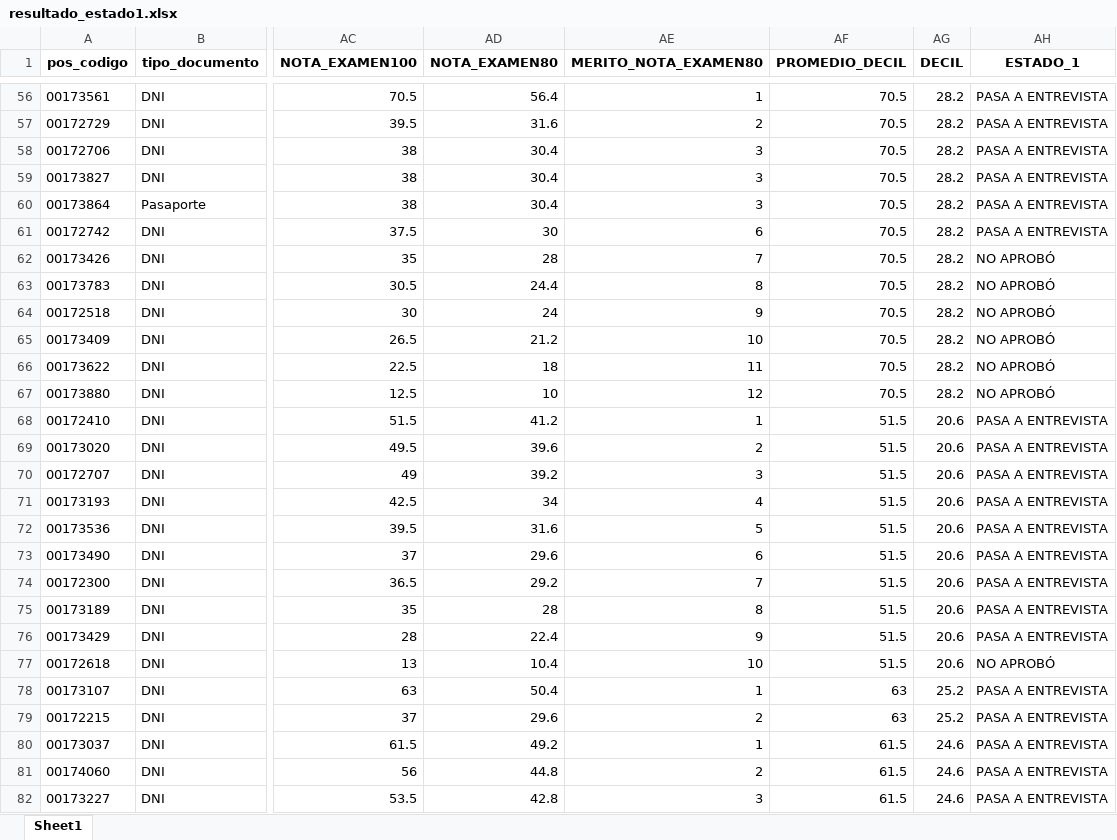
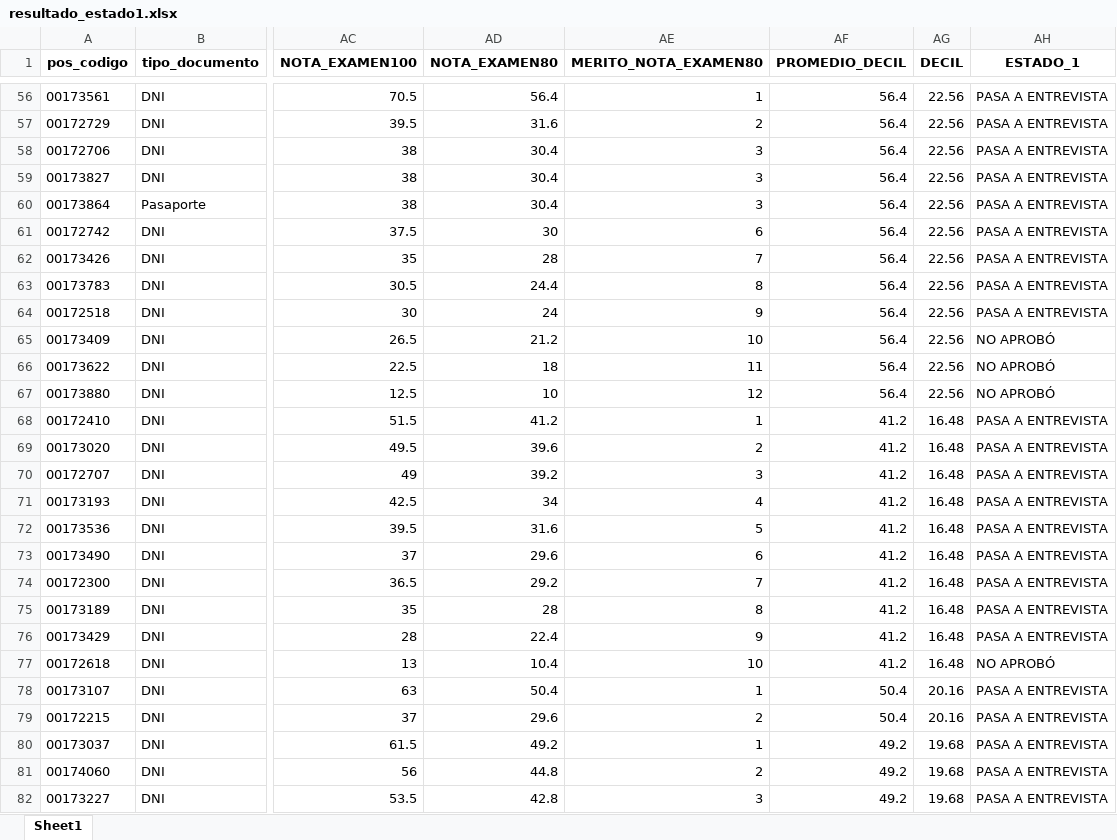
Before and after one commit to Sebastiansaldana08/procedimiento_postulantes, an Excel workbook: uploads/resultado_estado1.xlsx, sheet Sheet1, drawn as a sheet; only a part is shown, gaps mark what is left out; values as stored, in another font and other column widths than the file's, no borders; the diff covers the shown part only; the diff names each change by its address in the sheet, - before the commit and + after, or states it on an @@ line.

```diff
--- a/uploads/resultado_estado1.xlsx (sheet Sheet1)
+++ b/uploads/resultado_estado1.xlsx (sheet Sheet1)
-AF56:AF67 (PROMEDIO_DECIL): 70.5
+AF56:AF67 (PROMEDIO_DECIL): 56.4
-AG56:AG67 (DECIL): 28.2
+AG56:AG67 (DECIL): 22.56
-AH62:AH64 (ESTADO_1): NO APROBÓ
+AH62:AH64 (ESTADO_1): PASA A ENTREVISTA
-AF68:AF77 (PROMEDIO_DECIL): 51.5
+AF68:AF77 (PROMEDIO_DECIL): 41.2
-AG68:AG77 (DECIL): 20.6
+AG68:AG77 (DECIL): 16.48
-AF78:AF79 (PROMEDIO_DECIL): 63
+AF78:AF79 (PROMEDIO_DECIL): 50.4
-AG78:AG79 (DECIL): 25.2
+AG78:AG79 (DECIL): 20.16
-AF80:AF82 (PROMEDIO_DECIL): 61.5
+AF80:AF82 (PROMEDIO_DECIL): 49.2
-AG80:AG82 (DECIL): 24.6
+AG80:AG82 (DECIL): 19.68
```
Also changed, not shown: 375 edited cells elsewhere in this sheet, uploads/resultado_estado2.xlsx, 3 other files.
